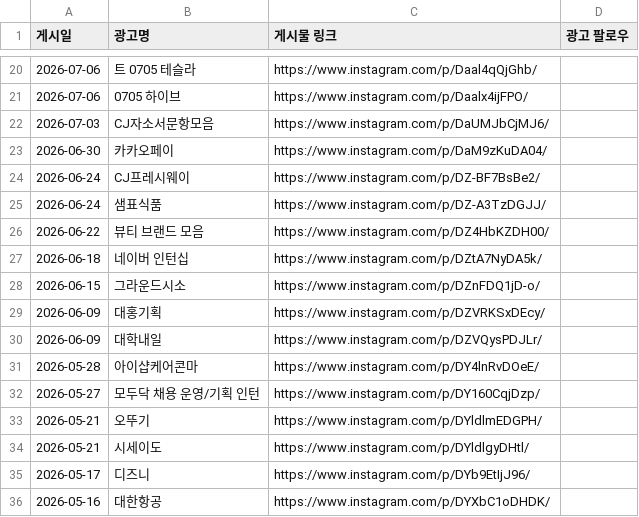
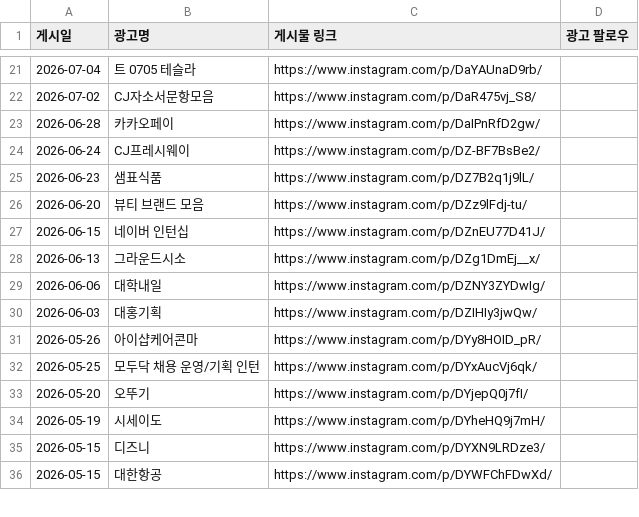
Before and after one commit to sujeongg544-cyber/letscareer-job-dashboard, a CSV file: manual/ad-follows.csv, drawn as a sheet; only a part is shown, gaps mark what is left out; the diff covers the shown part only.

```diff
--- a/manual/ad-follows.csv
+++ b/manual/ad-follows.csv
@@ -20,17 +21,16 @@
-2026-07-06,트 0705 테슬라,https://www.instagram.com/p/Daal4qQjGhb/,
-2026-07-06,0705 하이브,https://www.instagram.com/p/Daalx4ijFPO/,
-2026-07-03,CJ자소서문항모음,https://www.instagram.com/p/DaUMJbCjMJ6/,
-2026-06-30,카카오페이,https://www.instagram.com/p/DaM9zKuDA04/,
+2026-07-04,트 0705 테슬라,https://www.instagram.com/p/DaYAUnaD9rb/,
+2026-07-02,CJ자소서문항모음,https://www.instagram.com/p/DaR475vj_S8/,
+2026-06-28,카카오페이,https://www.instagram.com/p/DaIPnRfD2gw/,
 2026-06-24,CJ프레시웨이,https://www.instagram.com/p/DZ-BF7BsBe2/,
-2026-06-24,샘표식품,https://www.instagram.com/p/DZ-A3TzDGJJ/,
-2026-06-22,뷰티 브랜드 모음,https://www.instagram.com/p/DZ4HbKZDH00/,
-2026-06-18,네이버 인턴십,https://www.instagram.com/p/DZtA7NyDA5k/,
-2026-06-15,그라운드시소,https://www.instagram.com/p/DZnFDQ1jD-o/,
-2026-06-09,대홍기획,https://www.instagram.com/p/DZVRKSxDEcy/,
-2026-06-09,대학내일,https://www.instagram.com/p/DZVQysPDJLr/,
-2026-05-28,아이샵케어콘마,https://www.instagram.com/p/DY4lnRvDOeE/,
-2026-05-27,모두닥 채용 운영/기획 인턴,https://www.instagram.com/p/DY160CqjDzp/,
-2026-05-21,오뚜기,https://www.instagram.com/p/DYldlmEDGPH/,
-2026-05-21,시세이도,https://www.instagram.com/p/DYldlgyDHtl/,
-2026-05-17,디즈니,https://www.instagram.com/p/DYb9EtIjJ96/,
-2026-05-16,대한항공,https://www.instagram.com/p/DYXbC1oDHDK/,
+2026-06-23,샘표식품,https://www.instagram.com/p/DZ7B2q1j9lL/,
+2026-06-20,뷰티 브랜드 모음,https://www.instagram.com/p/DZz9lFdj-tu/,
+2026-06-15,네이버 인턴십,https://www.instagram.com/p/DZnEU77D41J/,
+2026-06-13,그라운드시소,https://www.instagram.com/p/DZg1DmEj__x/,
+2026-06-06,대학내일,https://www.instagram.com/p/DZNY3ZYDwIg/,
+2026-06-03,대홍기획,https://www.instagram.com/p/DZIHIy3jwQw/,
+2026-05-26,아이샵케어콘마,https://www.instagram.com/p/DYy8HOID_pR/,
+2026-05-25,모두닥 채용 운영/기획 인턴,https://www.instagram.com/p/DYxAucVj6qk/,
+2026-05-20,오뚜기,https://www.instagram.com/p/DYjepQ0j7fI/,
+2026-05-19,시세이도,https://www.instagram.com/p/DYheHQ9j7mH/,
+2026-05-15,디즈니,https://www.instagram.com/p/DYXN9LRDze3/,
+2026-05-15,대한항공,https://www.instagram.com/p/DYWFChFDwXd/,
```
Also changed, not shown: 4 added rows, 3 removed rows and 39 edited cells elsewhere in this file, 2 other files.
